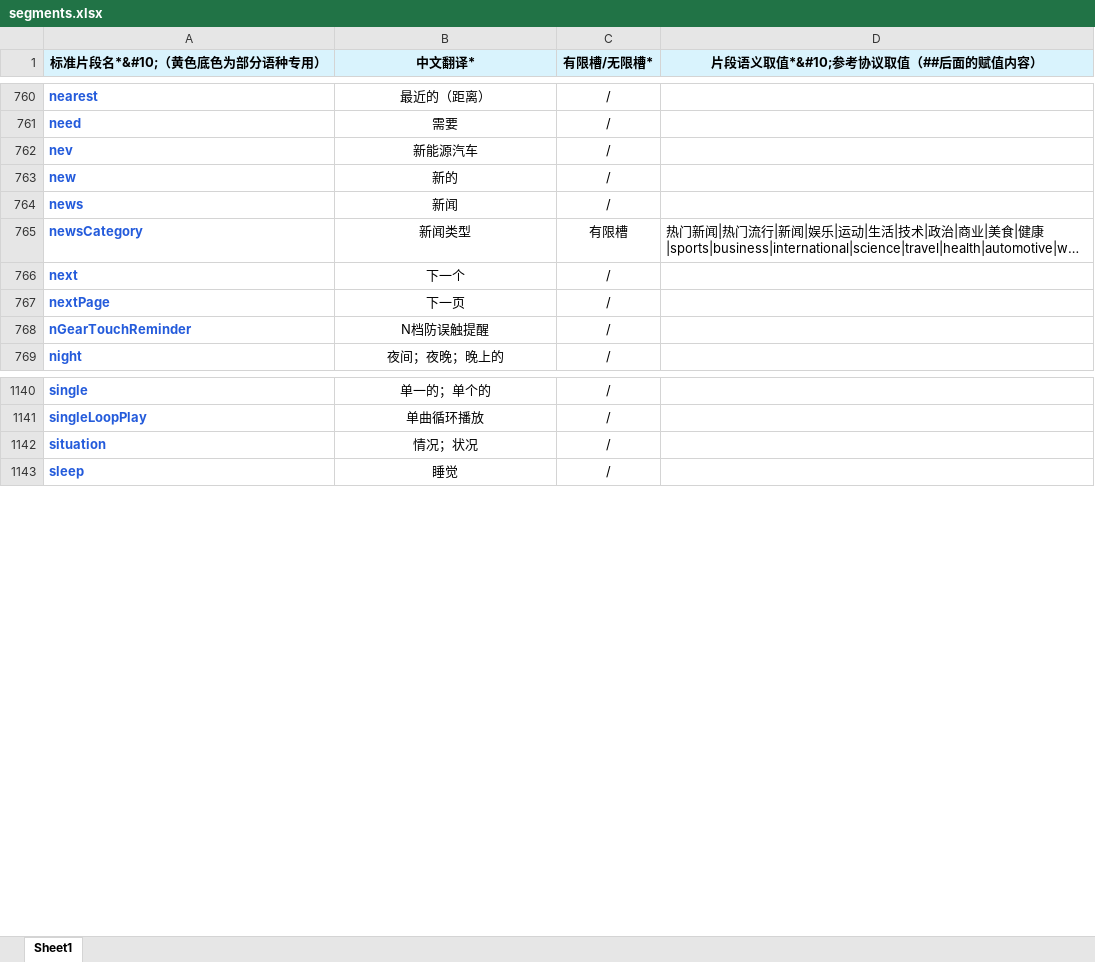
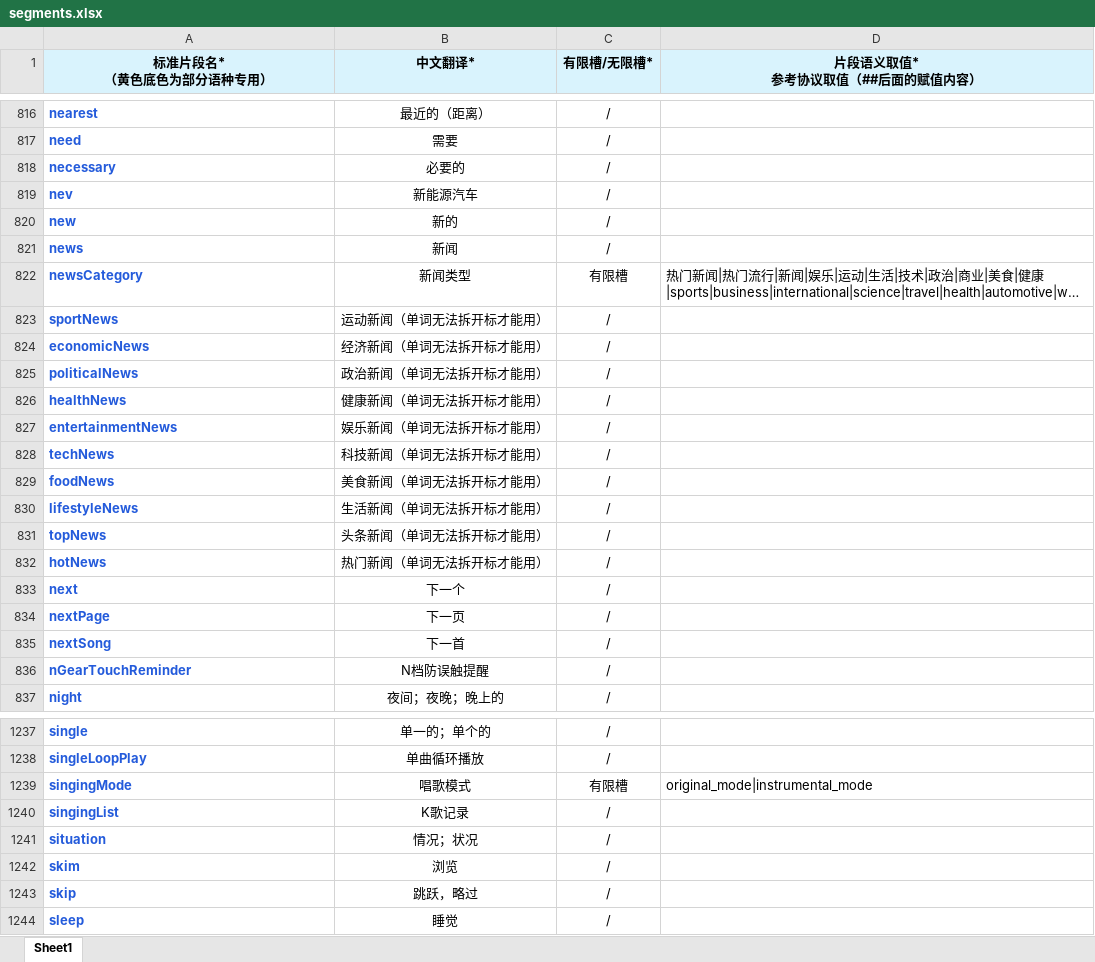
Before and after one commit to ktduiflytek/annotationWithRoberta, an Excel workbook: data/segments.xlsx, sheet Sheet1, drawn as a sheet; only a part is shown, gaps mark what is left out; long unchanged cells end in …; values as stored, in another font and other column widths than the file's, no borders; ↵ is a line break in a cell; the diff covers the shown part only; the diff names each change by its address in the sheet, - before the commit and + after, or states it on an @@ line.

```diff
--- a/data/segments.xlsx (sheet Sheet1)
+++ b/data/segments.xlsx (sheet Sheet1)
-A1: 标准片段名*&#10;（黄色底色为部分语种专用）
+A1: 标准片段名* ↵ （黄色底色为部分语种专用）
-D1: 片段语义取值*&#10;参考协议取值（##后面的赋值内容）
+D1: 片段语义取值* ↵ 参考协议取值（##后面的赋值内容）
+row 818: necessary | 必要的 | /
+row 823: sportNews | 运动新闻（单词无法拆开标才能用） | /
+row 824: economicNews | 经济新闻（单词无法拆开标才能用） | /
+row 825: politicalNews | 政治新闻（单词无法拆开标才能用） | /
+row 826: healthNews | 健康新闻（单词无法拆开标才能用） | /
+row 827: entertainmentNews | 娱乐新闻（单词无法拆开标才能用） | /
+row 828: techNews | 科技新闻（单词无法拆开标才能用） | /
+row 829: foodNews | 美食新闻（单词无法拆开标才能用） | /
+row 830: lifestyleNews | 生活新闻（单词无法拆开标才能用） | /
+row 831: topNews | 头条新闻（单词无法拆开标才能用） | /
+row 832: hotNews | 热门新闻（单词无法拆开标才能用） | /
+row 835: nextSong | 下一首 | /
+row 1239: singingMode | 唱歌模式 | 有限槽 | original_mode|instrumental_mode
+row 1240: singingList | K歌记录 | /
+row 1242: skim | 浏览 | /
+row 1243: skip | 跳跃，略过 | /
```
Also changed, not shown: 102 added rows, 2 removed rows and 39 edited cells elsewhere in this sheet, 10 other files.
